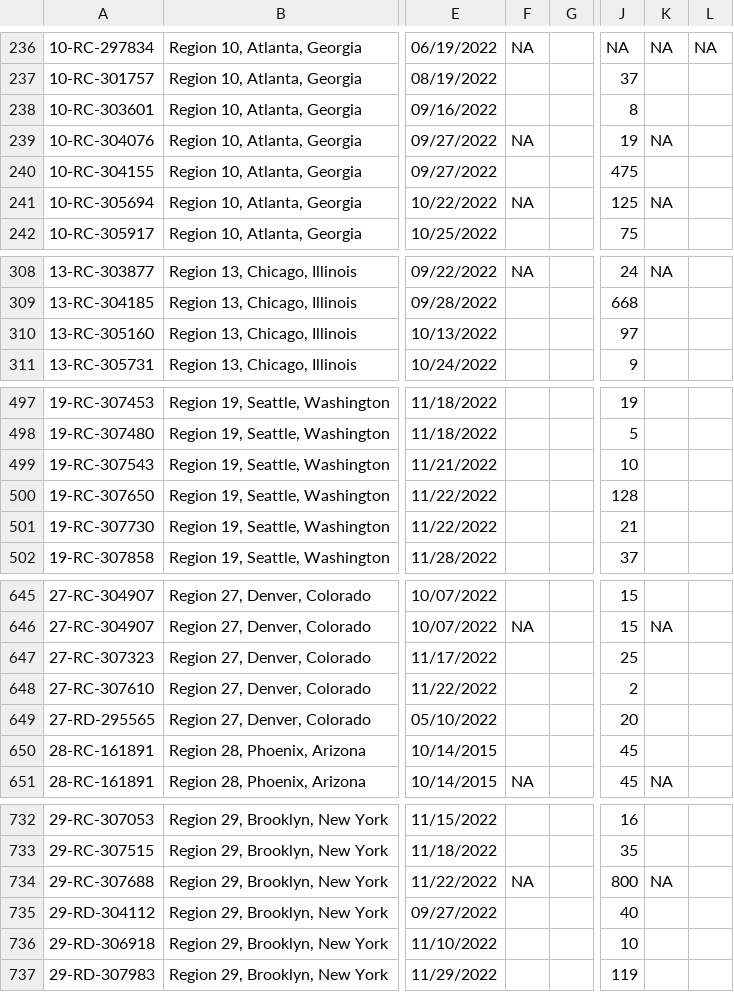
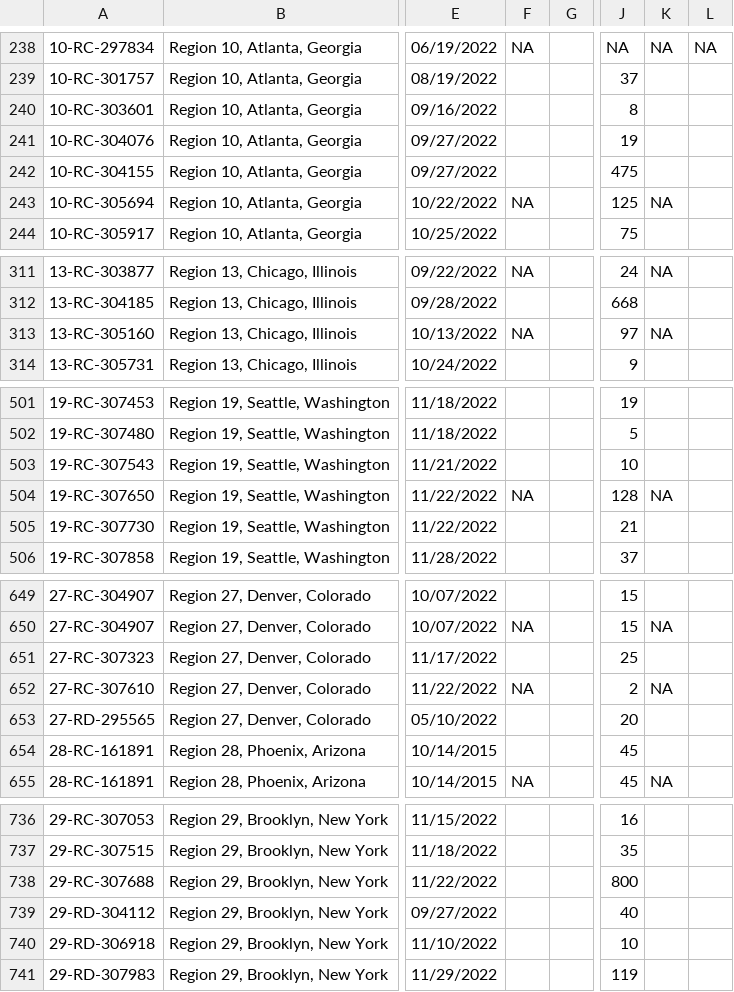
Before and after one commit to reuning/unionwebsite, a CSV file: gen/data/open_petitions.csv, drawn as a sheet; only a part is shown, gaps mark what is left out; addresses are those after the commit; the diff covers the shown part only; the diff names each change by its address in the sheet, - before the commit and + after, or states it on an @@ line.

```diff
--- a/gen/data/open_petitions.csv
+++ b/gen/data/open_petitions.csv
-F241: NA
+F241: (empty)
-K241: NA
+K241: (empty)
-F313: (empty)
+F313: NA
-K313: (empty)
+K313: NA
-F504: (empty)
+F504: NA
-K504: (empty)
+K504: NA
-F652: (empty)
+F652: NA
-K652: (empty)
+K652: NA
-F738: NA
+F738: (empty)
-K738: NA
+K738: (empty)
```
Also changed, not shown: 5 added rows and 26 edited cells elsewhere in this file.
